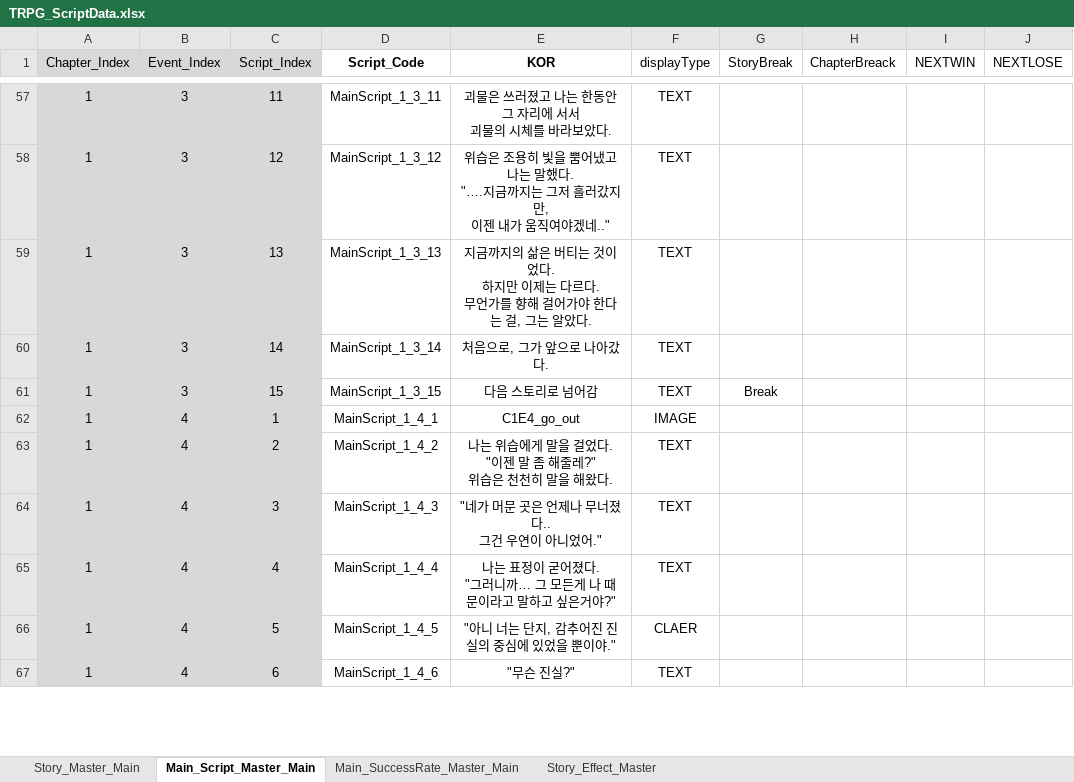
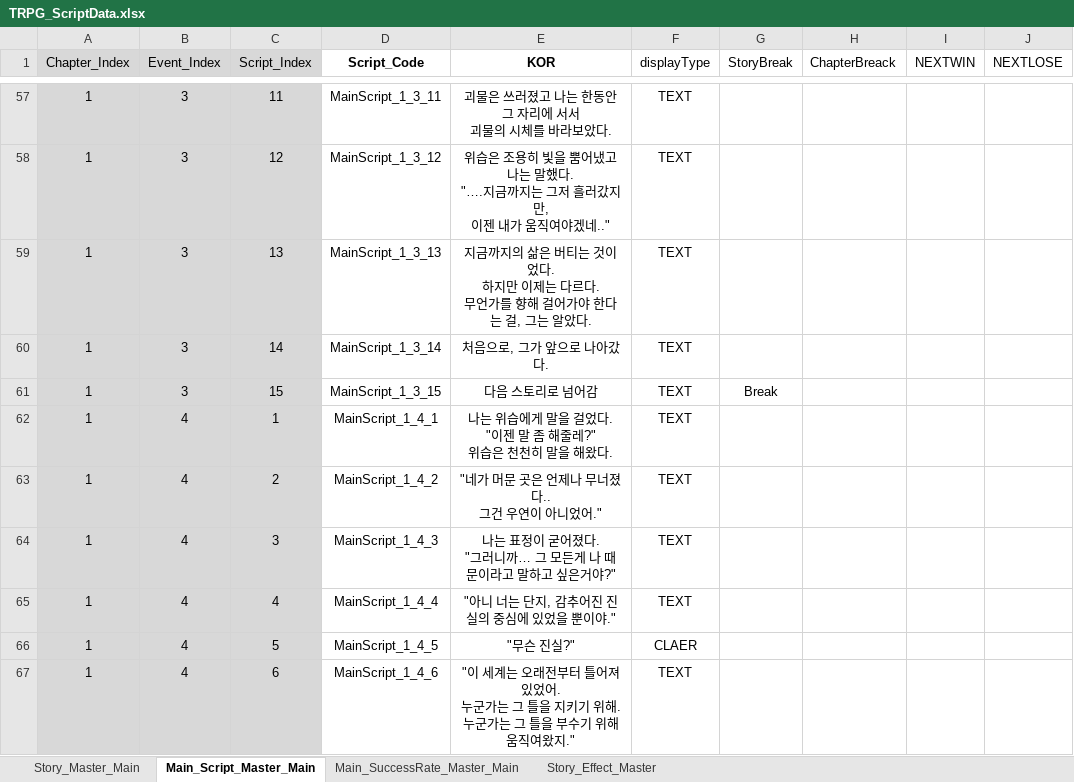
Before and after one commit to SoyCkicken/Adventure, an Excel workbook: JsonFile/Assets/ExcelFiles/TRPG_ScriptData.xlsx, sheet Main_Script_Master_Main, drawn as a sheet; only a part is shown, gaps mark what is left out; values as stored, in another font and other column widths than the file's, no borders; ↵ is a line break in a cell; the diff covers the shown part only; the diff names each change by its address in the sheet, - before the commit and + after, or states it on an @@ line.

```diff
--- a/JsonFile/Assets/ExcelFiles/TRPG_ScriptData.xlsx (sheet Main_Script_Master_Main)
+++ b/JsonFile/Assets/ExcelFiles/TRPG_ScriptData.xlsx (sheet Main_Script_Master_Main)
-E62 (KOR): C1E4_go_out
+E62 (KOR): 나는 위습에게 말을 걸었다. ↵ "이젠 말 좀 해줄레?" ↵ 위습은 천천히 말을 해왔다.
-F62 (displayType): IMAGE
+F62 (displayType): TEXT
-E63 (KOR): 나는 위습에게 말을 걸었다. ↵ "이젠 말 좀 해줄레?" ↵ 위습은 천천히 말을 해왔다.
+E63 (KOR): "네가 머문 곳은 언제나 무너졌다.. ↵ 그건 우연이 아니었어."
-E64 (KOR): "네가 머문 곳은 언제나 무너졌다.. ↵ 그건 우연이 아니었어."
+E64 (KOR): 나는 표정이 굳어졌다. ↵ "그러니까… 그 모든게 나 때문이라고 말하고 싶은거야?"
-E65 (KOR): 나는 표정이 굳어졌다. ↵ "그러니까… 그 모든게 나 때문이라고 말하고 싶은거야?"
+E65 (KOR): "아니 너는 단지, 감추어진 진실의 중심에 있었을 뿐이야."
-E66 (KOR): "아니 너는 단지, 감추어진 진실의 중심에 있었을 뿐이야."
+E66 (KOR): "무슨 진실?"
-E67 (KOR): "무슨 진실?"
+E67 (KOR): "이 세계는 오래전부터 틀어져 있었어. ↵ 누군가는 그 틀을 지키기 위해. ↵ 누군가는 그 틀을 부수기 위해 움직여왔지."
```
Also changed, not shown: 15 edited cells elsewhere in this sheet, 2 other files.
